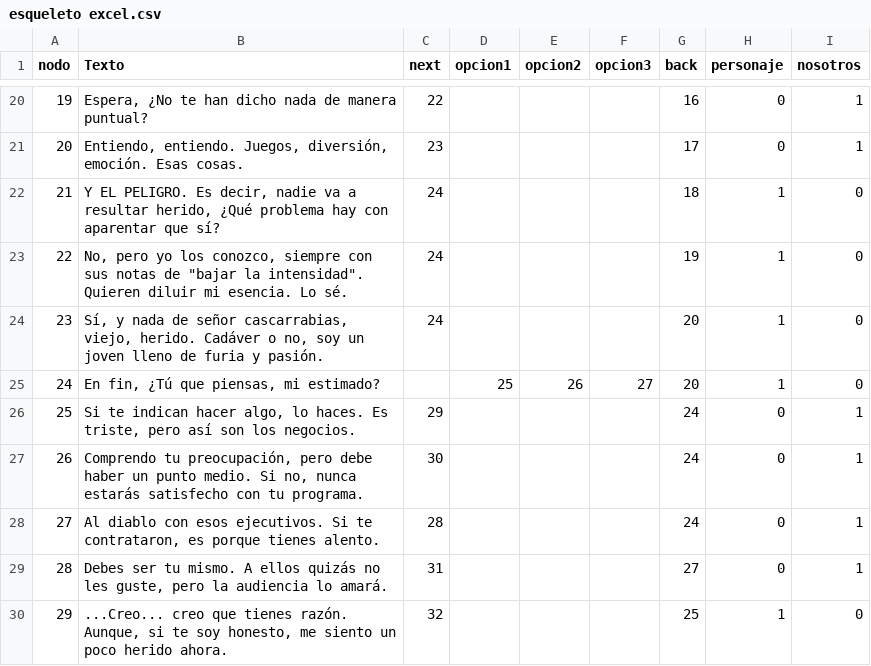
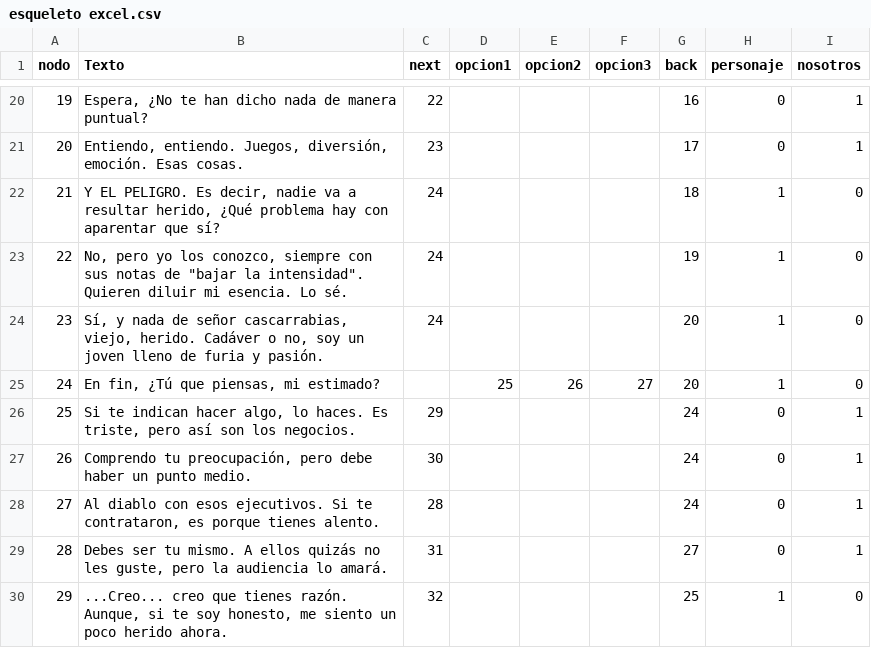
Before and after one commit to ero333/GoldenBeauty, a CSV file: Assets/excels/esqueleto excel.csv, drawn as a sheet; only a part is shown, gaps mark what is left out.

```diff
--- a/Assets/excels/esqueleto excel.csv
+++ b/Assets/excels/esqueleto excel.csv
@@ -26,3 +26,3 @@ nodo,Texto,next,opcion1,opcion2,opcion3,back,personaje,nosotros
 25,"Si te indican hacer algo, lo haces. Es triste, pero así son los negocios.",29,,,,24,0,1
-26,"Comprendo tu preocupación, pero debe haber un punto medio. Si no, nunca estarás satisfecho con tu programa.",30,,,,24,0,1
+26,"Comprendo tu preocupación, pero debe haber un punto medio.",30,,,,24,0,1
 27,"Al diablo con esos ejecutivos. Si te contrataron, es porque tienes alento.",28,,,,24,0,1
```
Also changed, not shown: 21 other files.
